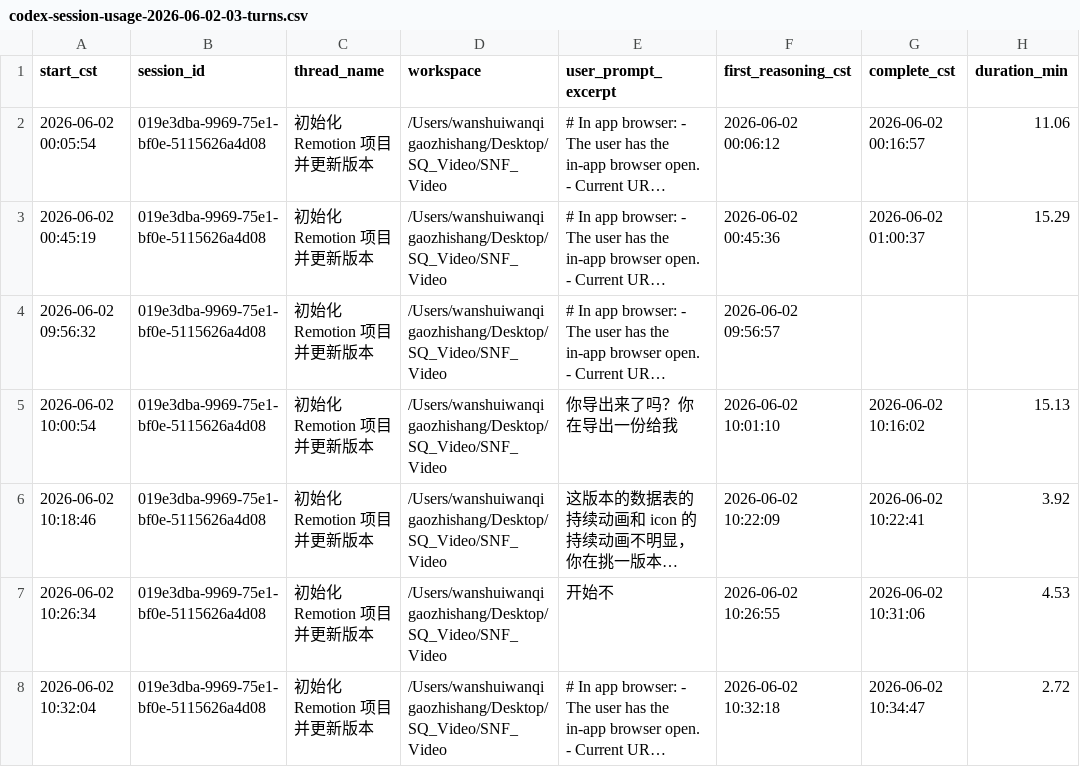
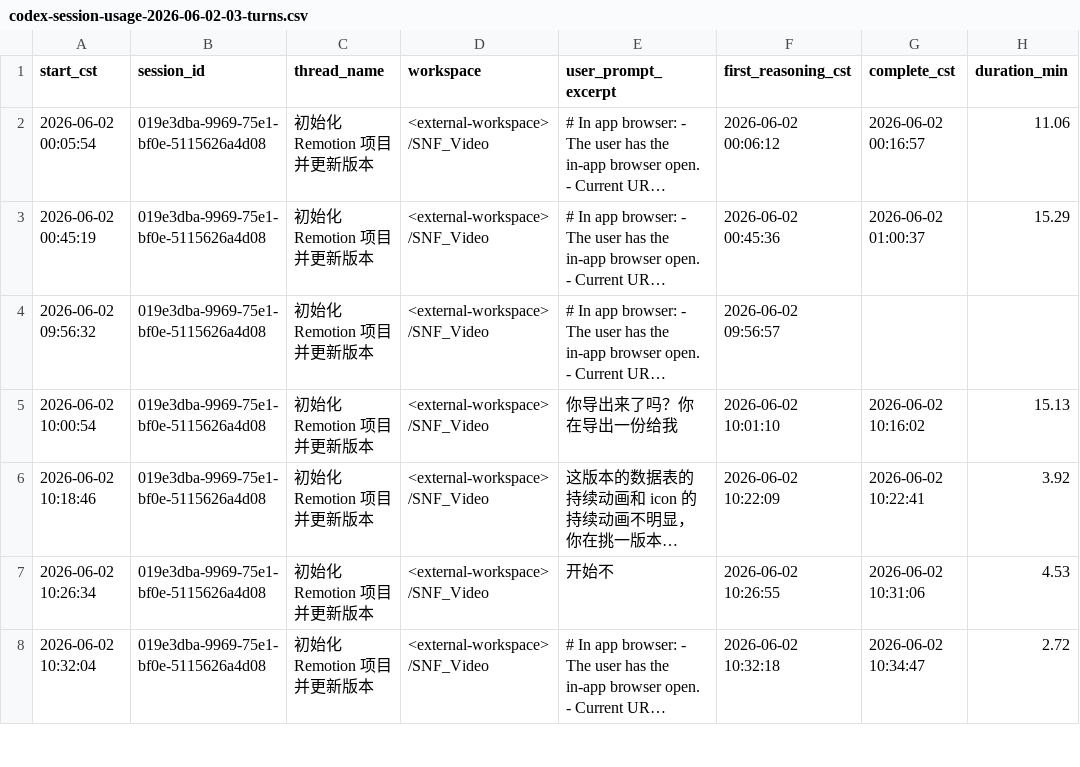
Before and after one commit to Gary-Ge-xixi/sanofi-design-system-plugin, a CSV file: outputs/reports/codex-session-usage-2026-06-02-03-turns.csv, drawn as a sheet; only a part is shown; long unchanged cells end in …; the diff covers the shown part only; the diff names each change by its address in the sheet, - before the commit and + after, or states it on an @@ line.

```diff
--- a/outputs/reports/codex-session-usage-2026-06-02-03-turns.csv
+++ b/outputs/reports/codex-session-usage-2026-06-02-03-turns.csv
-D2:D8 (workspace): /Users/wanshuiwanqigaozhishang/Desktop/SQ_Video/SNF_Video
+D2:D8 (workspace): <external-workspace>/SNF_Video
```
Also changed, not shown: 137 edited cells elsewhere in this file, 25 other files.
